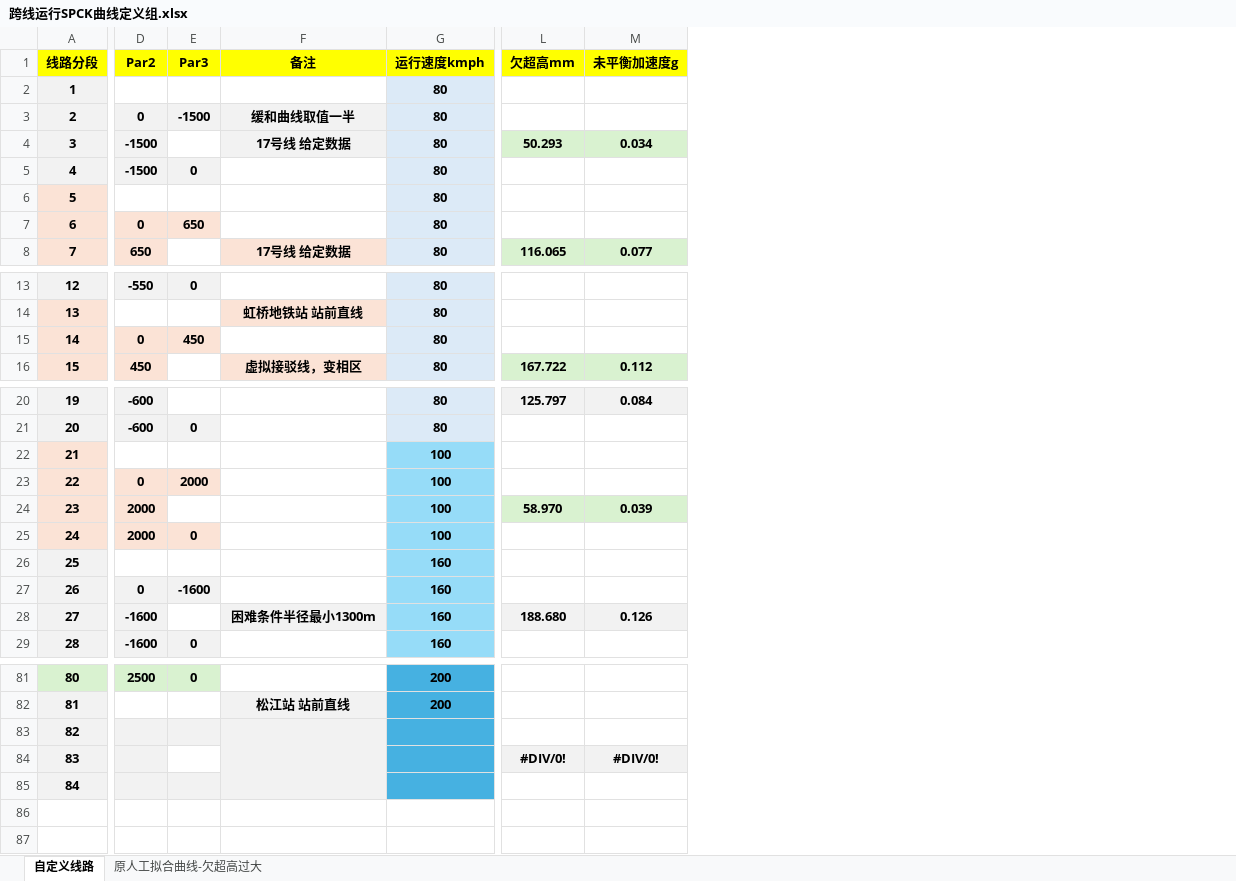
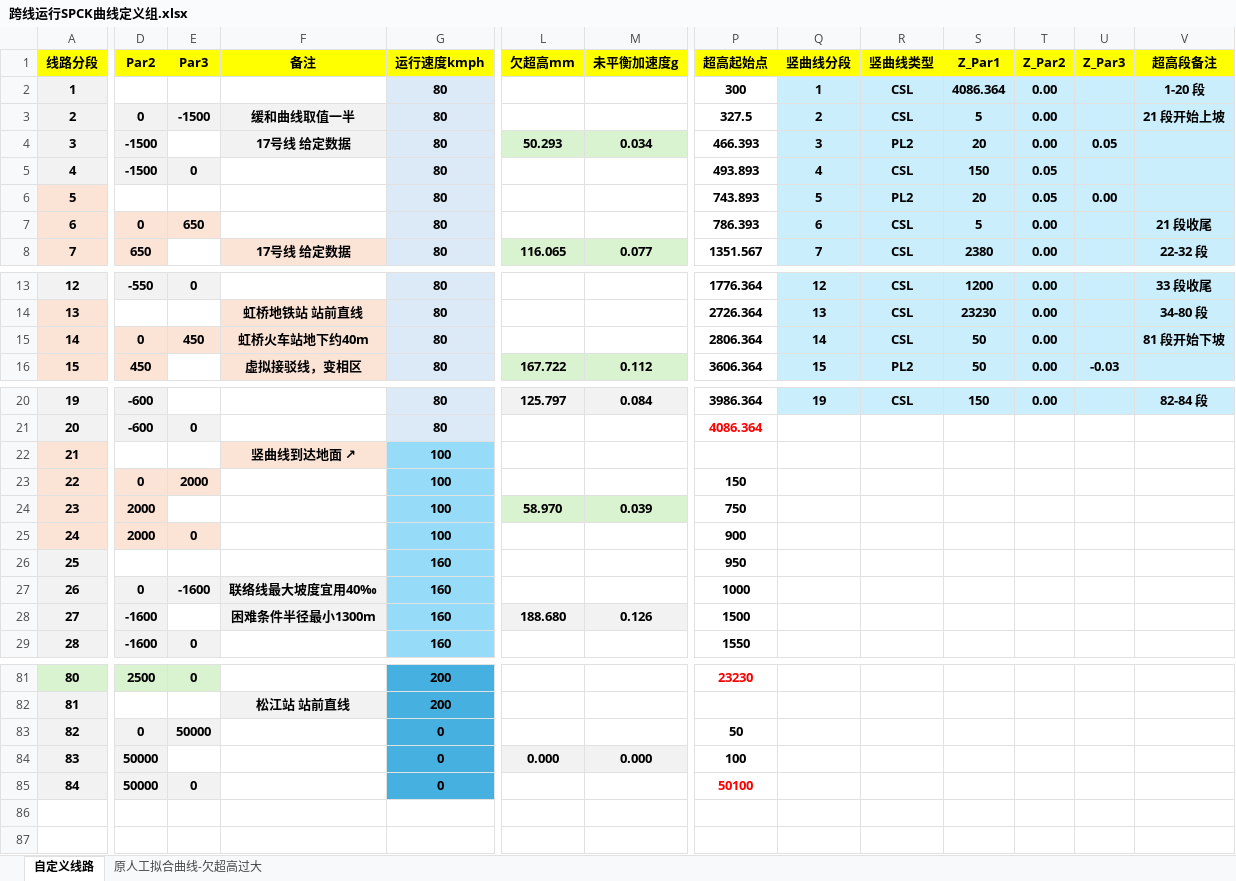
Before and after one commit to wenquantongxin/ROS2WithSPCK, an Excel workbook: docs/跨线运行SPCK曲线定义组.xlsx, sheet 自定义线路, drawn as a sheet; only a part is shown, gaps mark what is left out; values as stored, in another font and other column widths than the file's, no borders; removed rows and columns are numbered as before the commit, all else as after; rows hold the shown columns only; the diff covers the shown part only; the diff names each change by its address in the sheet, - before the commit and + after, or states it on an @@ line.

```diff
--- a/docs/跨线运行SPCK曲线定义组.xlsx (sheet 自定义线路)
+++ b/docs/跨线运行SPCK曲线定义组.xlsx (sheet 自定义线路)
+column P (超高起始点), rows 2-8: 300 | 327.5 | 466.393 | 493.893 | 743.893 | 786.393 | 1351.567; rows 13-16: 1776.364 | 2726.364 | 2806.364 | 3606.364; rows 20-29: 3986.364 | 4086.364 |  | 150 | 750 | 900 | 950 | 1000 | 1500 | 1550; rows 81-85: 23230 |  | 50 | 100 | 50100
+column Q (竖曲线分段), rows 2-8: 1 | 2 | 3 | 4 | 5 | 6 | 7; rows 13-16: 12 | 13 | 14 | 15; row 20: 19
+column R (竖曲线类型), rows 2-8: CSL | CSL | PL2 | CSL | PL2 | CSL | CSL; rows 13-16: CSL | CSL | CSL | PL2; row 20: CSL
+column S (Z_Par1), rows 2-8: 4086.364 | 5 | 20 | 150 | 20 | 5 | 2380; rows 13-16: 1200 | 23230 | 50 | 50; row 20: 150
+column T (Z_Par2), rows 2-8: 0.00 | 0.00 | 0.00 | 0.05 | 0.05 | 0.00 | 0.00; rows 13-16: all 0.00; row 20: 0.00
+column U (Z_Par3), rows 4-6: 0.05 |  | 0.00; row 16: -0.03
+column V (超高段备注), rows 2-8: 1-20 段 | 21 段开始上坡 |  |  |  | 21 段收尾 | 22-32 段; rows 13-15: 33 段收尾 | 34-80 段 | 81 段开始下坡; row 20: 82-84 段
-F15 (备注): (empty)
+F15 (备注): 虹桥火车站地下约40m
-F15 fill: none
+F15 fill: #FBE3D6
-F22 (备注): (empty)
+F22 (备注): 竖曲线到达地面 ↗
-F22 fill: none
+F22 fill: #FBE3D6
-F27 (备注): (empty)
+F27 (备注): 联络线最大坡度宜用40‰
-F27 fill: none
+F27 fill: #F2F2F2
-D83 (Par2): (empty)
+D83 (Par2): 0
-E83 (Par3): (empty)
+E83 (Par3): 50000
-F83:F85 fill: #F2F2F2
+F83:F85 fill: none
-F83:F85 merged
-G83:G85 (运行速度kmph): (empty)
+G83:G85 (运行速度kmph): 0
-D84:D85 (Par2): (empty)
+D84:D85 (Par2): 50000
-L84 (欠超高mm): #DIV/0!
+L84 (欠超高mm): 0.000
-M84 (未平衡加速度g): #DIV/0!
+M84 (未平衡加速度g): 0.000
-E85 (Par3): (empty)
+E85 (Par3): 0
-row 86: (empty)
-row 87: (empty)
```
Also changed, not shown: 4 edited cells and cell formats elsewhere in this sheet, 4 other files.
